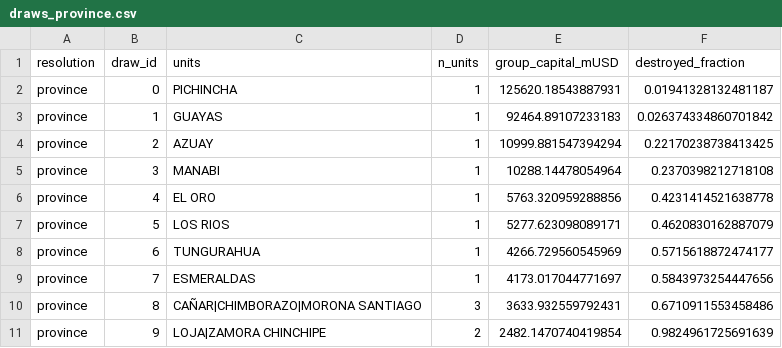
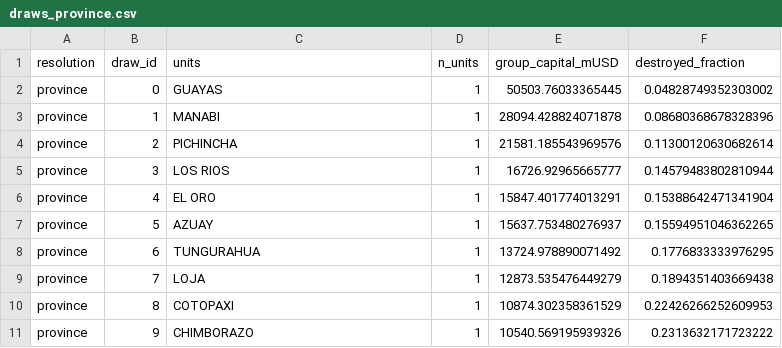
Before and after one commit to ccolon/disrupt-sc, a CSV file: studies/earthquake/additional_data/hetero_draws/draws_province.csv, drawn as a sheet; only a part is shown; the diff covers the shown part only.

```diff
--- a/studies/earthquake/additional_data/hetero_draws/draws_province.csv
+++ b/studies/earthquake/additional_data/hetero_draws/draws_province.csv
@@ -1,11 +1,11 @@
 resolution,draw_id,units,n_units,group_capital_mUSD,destroyed_fraction
-province,0,PICHINCHA,1,125620.18543887931,0.01941328132481187
-province,1,GUAYAS,1,92464.89107233183,0.026374334860701842
-province,2,AZUAY,1,10999.881547394294,0.22170238738413425
-province,3,MANABI,1,10288.14478054964,0.2370398212718108
-province,4,EL ORO,1,5763.320959288856,0.4231414521638778
-province,5,LOS RIOS,1,5277.623098089171,0.4620830162887079
-province,6,TUNGURAHUA,1,4266.729560545969,0.5715618872474177
-province,7,ESMERALDAS,1,4173.017044771697,0.5843973254447656
-province,8,CAÑAR|CHIMBORAZO|MORONA SANTIAGO,3,3633.932559792431,0.6710911553458486
-province,9,LOJA|ZAMORA CHINCHIPE,2,2482.1470740419854,0.9824961725691639
+province,0,GUAYAS,1,50503.76033365445,0.04828749352303002
+province,1,MANABI,1,28094.428824071878,0.08680368678328396
+province,2,PICHINCHA,1,21581.185543969576,0.11300120630682614
+province,3,LOS RIOS,1,16726.92965665777,0.14579483802810944
+province,4,EL ORO,1,15847.401774013291,0.15388642471341904
+province,5,AZUAY,1,15637.753480276937,0.15594951046362265
+province,6,TUNGURAHUA,1,13724.978890071492,0.1776833333976295
+province,7,LOJA,1,12873.535476449279,0.1894351403669438
+province,8,COTOPAXI,1,10874.302358361529,0.22426266252609953
+province,9,CHIMBORAZO,1,10540.569195939326,0.2313632171723222
```
Also changed, not shown: 8 added rows and 12 edited cells elsewhere in this file, studies/earthquake/additional_data/hetero_draws/draws_all.csv, studies/earthquake/additional_data/hetero_draws/draws_canton.csv, 4 other files.
